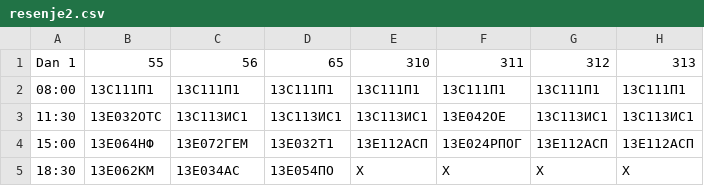
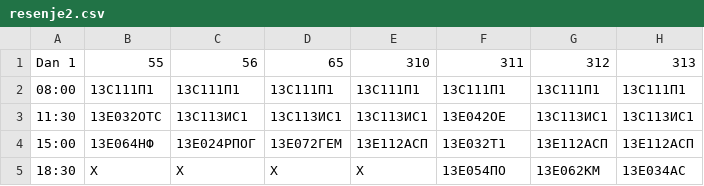
Before and after one commit to fcarevic/exam_scheduler, a CSV file: resenja/resenje2.csv, drawn as a sheet.

```diff
--- a/resenja/resenje2.csv
+++ b/resenja/resenje2.csv
@@ -3,3 +3,3 @@ Dan 1,55,56,65,310,311,312,313
 11:30,13Е032ОТС,13С113ИС1,13С113ИС1,13С113ИС1,13Е042ОЕ,13С113ИС1,13С113ИС1
-15:00,13Е064НФ,13Е072ГЕМ,13Е032Т1,13Е112АСП,13Е024РПОГ,13Е112АСП,13Е112АСП
-18:30,13Е062КМ,13Е034АС,13Е054ПО,X,X,X,X
+15:00,13Е064НФ,13Е024РПОГ,13Е072ГЕМ,13Е112АСП,13Е032Т1,13Е112АСП,13Е112АСП
+18:30,X,X,X,X,13Е054ПО,13Е062КМ,13Е034АС
```
Also changed, not shown: resenja/resenje1.csv, resenja/resenje4.csv, 22 other files.
